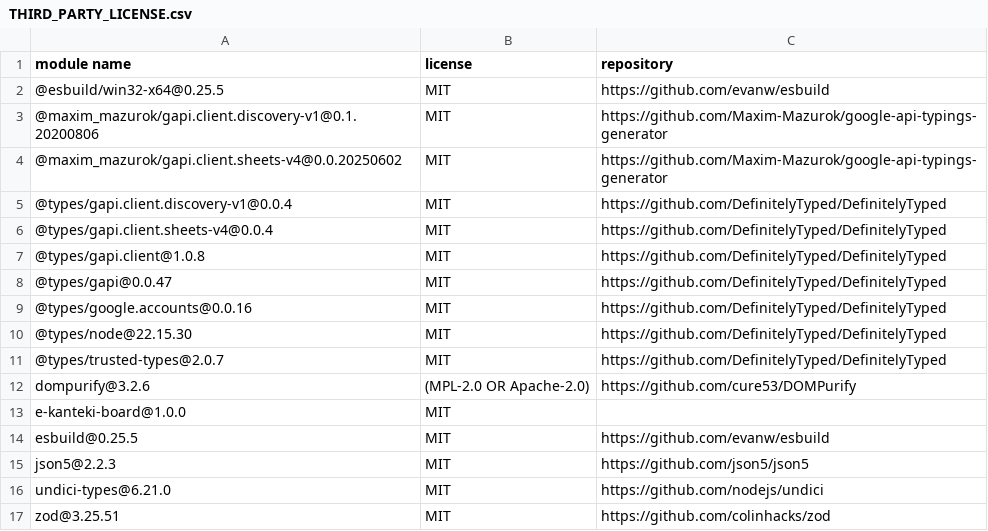
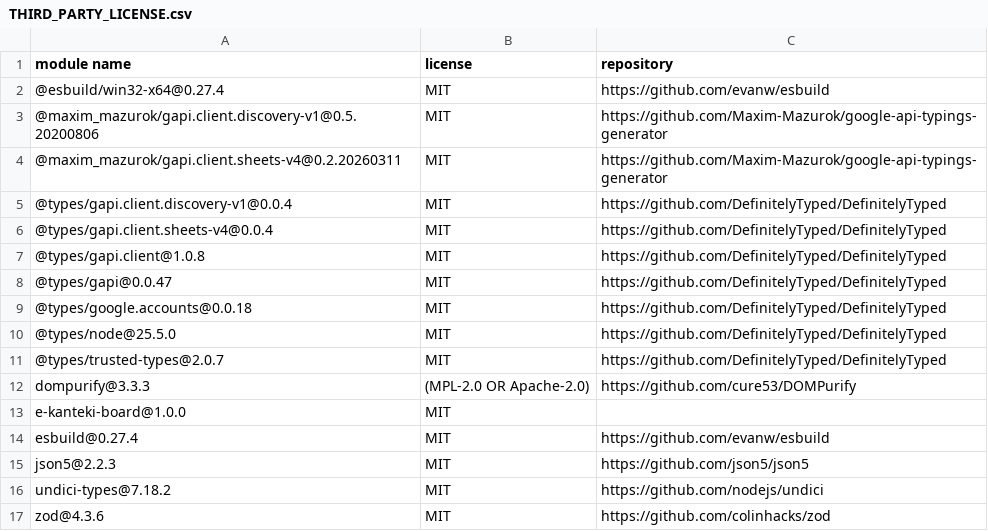
Before and after one commit to ogaken0506/e-Kanteki-Board, a CSV file: THIRD_PARTY_LICENSE.csv, drawn as a sheet.

```diff
--- a/THIRD_PARTY_LICENSE.csv
+++ b/THIRD_PARTY_LICENSE.csv
@@ -1,5 +1,5 @@
 "module name","license","repository"
-"@esbuild/win32-x64@0.25.5","MIT","https://github.com/evanw/esbuild"
-"@maxim_mazurok/gapi.client.discovery-v1@0.1.20200806","MIT","https://github.com/Maxim-Mazurok/google-api-typings-generator"
-"@maxim_mazurok/gapi.client.sheets-v4@0.0.20250602","MIT","https://github.com/Maxim-Mazurok/google-api-typings-generator"
+"@esbuild/win32-x64@0.27.4","MIT","https://github.com/evanw/esbuild"
+"@maxim_mazurok/gapi.client.discovery-v1@0.5.20200806","MIT","https://github.com/Maxim-Mazurok/google-api-typings-generator"
+"@maxim_mazurok/gapi.client.sheets-v4@0.2.20260311","MIT","https://github.com/Maxim-Mazurok/google-api-typings-generator"
 "@types/gapi.client.discovery-v1@0.0.4","MIT","https://github.com/DefinitelyTyped/DefinitelyTyped"
@@ -8,10 +8,10 @@
 "@types/gapi@0.0.47","MIT","https://github.com/DefinitelyTyped/DefinitelyTyped"
-"@types/google.accounts@0.0.16","MIT","https://github.com/DefinitelyTyped/DefinitelyTyped"
-"@types/node@22.15.30","MIT","https://github.com/DefinitelyTyped/DefinitelyTyped"
+"@types/google.accounts@0.0.18","MIT","https://github.com/DefinitelyTyped/DefinitelyTyped"
+"@types/node@25.5.0","MIT","https://github.com/DefinitelyTyped/DefinitelyTyped"
 "@types/trusted-types@2.0.7","MIT","https://github.com/DefinitelyTyped/DefinitelyTyped"
-"dompurify@3.2.6","(MPL-2.0 OR Apache-2.0)","https://github.com/cure53/DOMPurify"
+"dompurify@3.3.3","(MPL-2.0 OR Apache-2.0)","https://github.com/cure53/DOMPurify"
 "e-kanteki-board@1.0.0","MIT",""
-"esbuild@0.25.5","MIT","https://github.com/evanw/esbuild"
+"esbuild@0.27.4","MIT","https://github.com/evanw/esbuild"
 "json5@2.2.3","MIT","https://github.com/json5/json5"
-"undici-types@6.21.0","MIT","https://github.com/nodejs/undici"
-"zod@3.25.51","MIT","https://github.com/colinhacks/zod"
+"undici-types@7.18.2","MIT","https://github.com/nodejs/undici"
+"zod@4.3.6","MIT","https://github.com/colinhacks/zod"
```
Also changed, not shown: 16 other files.
